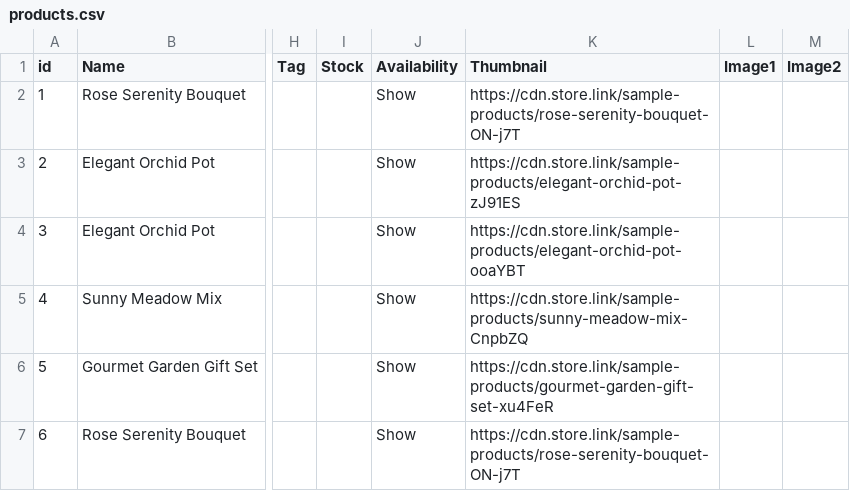
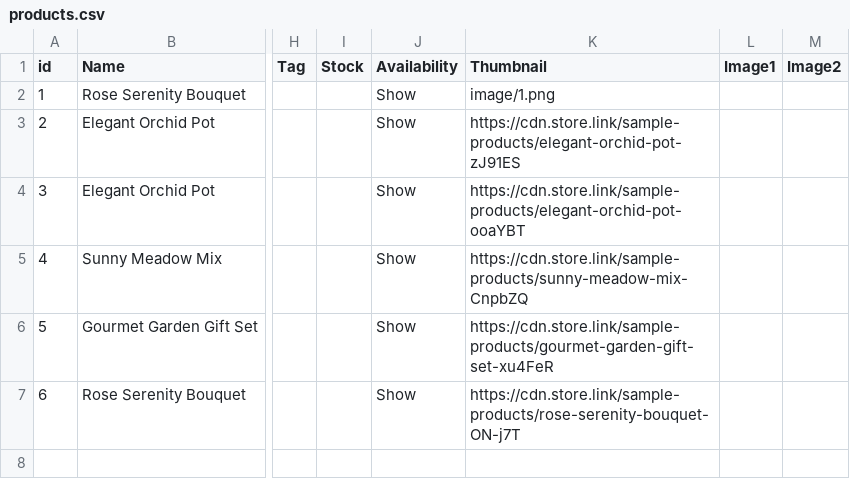
Before and after one commit to netw20200/magazin, a CSV file: products.csv, drawn as a sheet; only a part is shown, gaps mark what is left out; the diff names each change by its address in the sheet, - before the commit and + after, or states it on an @@ line.

Commit message:
Update products.csv

```diff
--- a/products.csv
+++ b/products.csv
-K2 (Thumbnail): https://cdn.store.link/sample-products/rose-serenity-bouquet-ON-j7T
+K2 (Thumbnail): image/1.png
```
